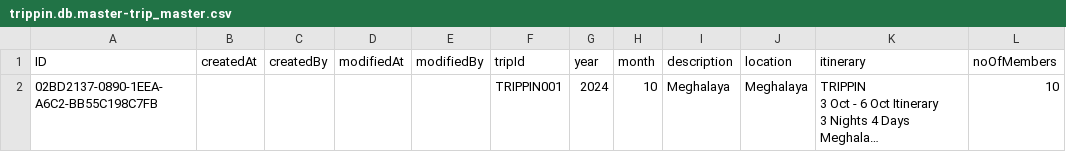
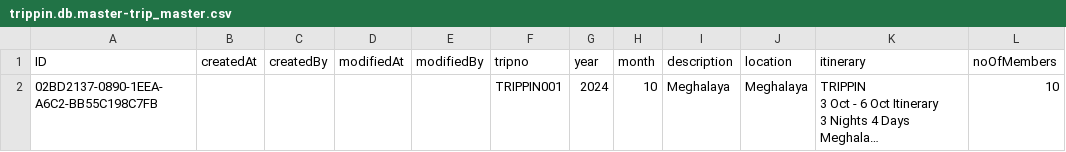
Before and after one commit to rounak-sundar-pal/Expense, a CSV file: db/csv/trippin.db.master-trip_master.csv, drawn as a sheet; long unchanged cells end in …; the diff names each change by its address in the sheet, - before the commit and + after, or states it on an @@ line.

```diff
--- a/db/csv/trippin.db.master-trip_master.csv
+++ b/db/csv/trippin.db.master-trip_master.csv
-F1: tripId
+F1: tripno
```
Also changed, not shown: 9 other files.
